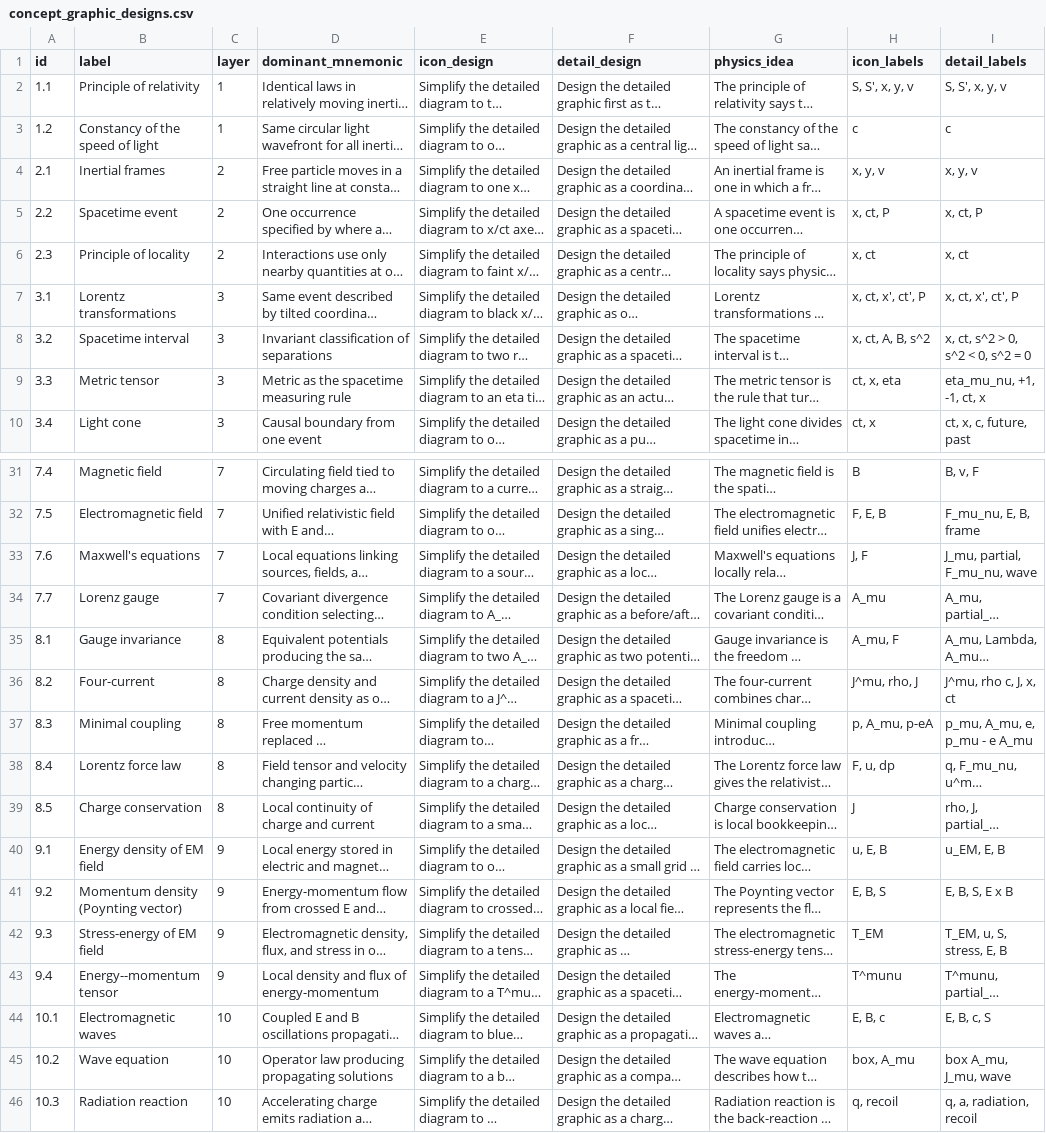
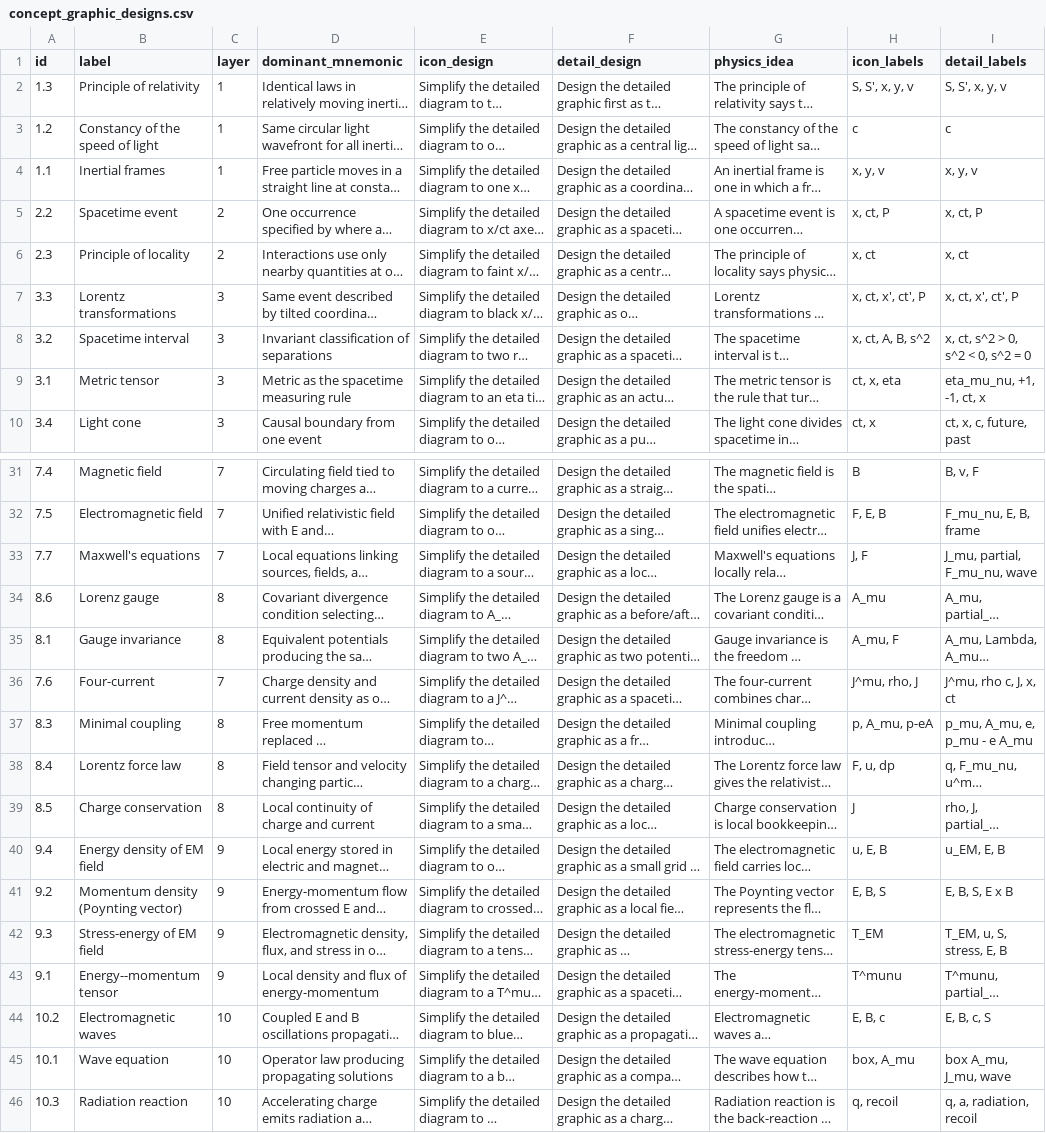
Before and after one commit to ipoole/sr-kg, a CSV file: data/concept_graphic_designs.csv, drawn as a sheet; only a part is shown, gaps mark what is left out; long unchanged cells end in …; the diff covers the shown part only; the diff names each change by its address in the sheet, - before the commit and + after, or states it on an @@ line.

```diff
--- a/data/concept_graphic_designs.csv
+++ b/data/concept_graphic_designs.csv
-A2 (id): 1.1
+A2 (id): 1.3
-A4 (id): 2.1
+A4 (id): 1.1
-C4 (layer): 2
+C4 (layer): 1
-A7 (id): 3.1
+A7 (id): 3.3
-A9 (id): 3.3
+A9 (id): 3.1
-A33 (id): 7.6
+A33 (id): 7.7
-A34 (id): 7.7
+A34 (id): 8.6
-C34 (layer): 7
+C34 (layer): 8
-A36 (id): 8.2
+A36 (id): 7.6
-C36 (layer): 8
+C36 (layer): 7
-A40 (id): 9.1
+A40 (id): 9.4
-A43 (id): 9.4
+A43 (id): 9.1
-A44 (id): 10.1
+A44 (id): 10.2
-A45 (id): 10.2
+A45 (id): 10.1
```
Also changed, not shown: 4 edited cells elsewhere in this file, data/edges_key.csv, 12 other files.
